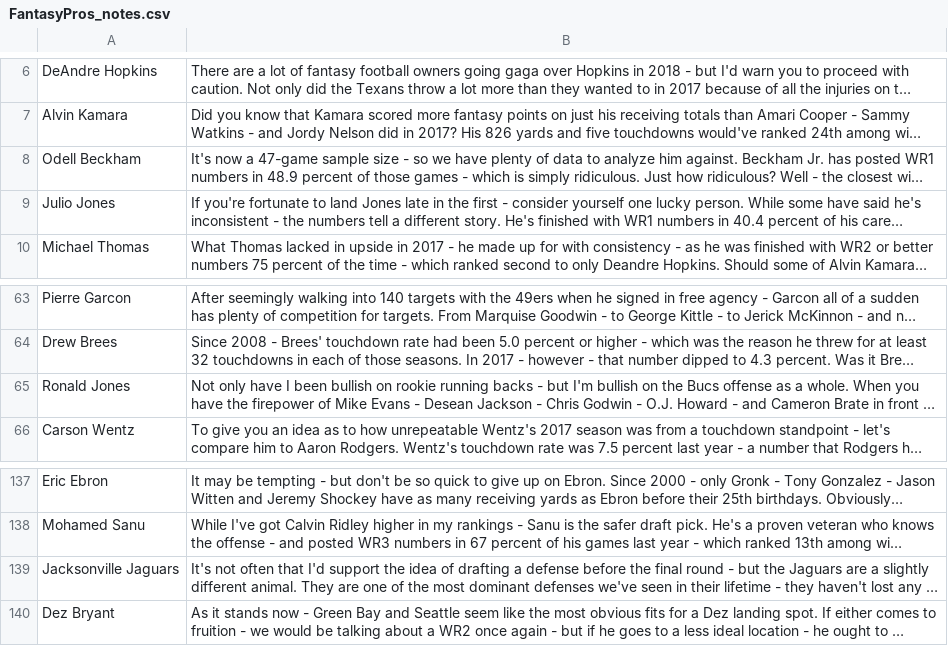
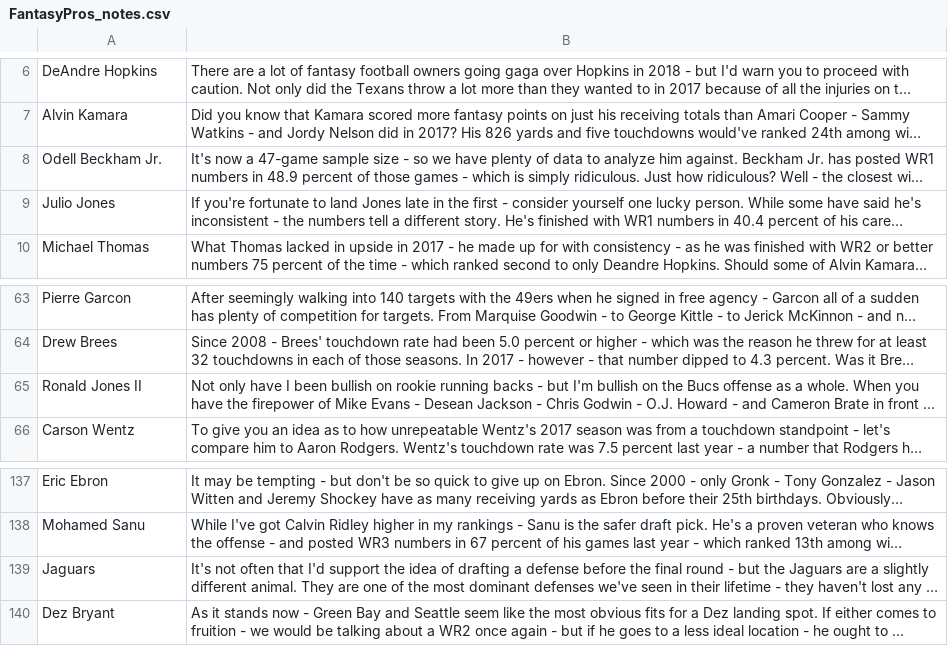
Before and after one commit to nickcjordan/FantasyFootballUI, a CSV file: resources/FantasyPros_notes.csv, drawn as a sheet; only a part is shown, gaps mark what is left out; long unchanged cells end in …; the diff names each change by its address in the sheet, - before the commit and + after, or states it on an @@ line.

```diff
--- a/resources/FantasyPros_notes.csv
+++ b/resources/FantasyPros_notes.csv
-A8: Odell Beckham
+A8: Odell Beckham Jr.
-A65: Ronald Jones
+A65: Ronald Jones II
-A139: Jacksonville Jaguars
+A139: Jaguars
```
Also changed, not shown: 36 other files.
